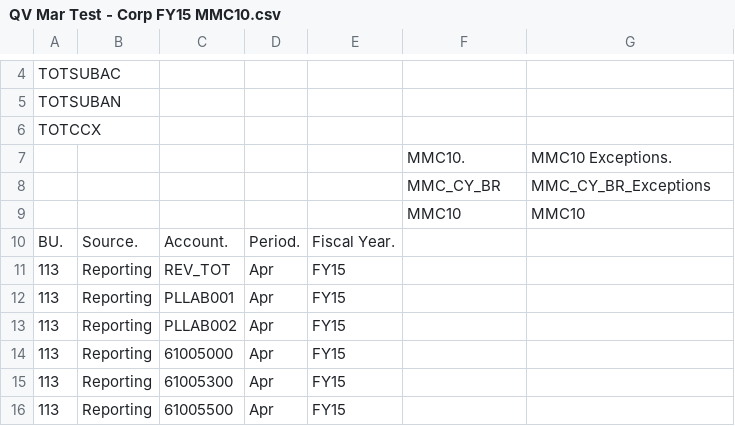
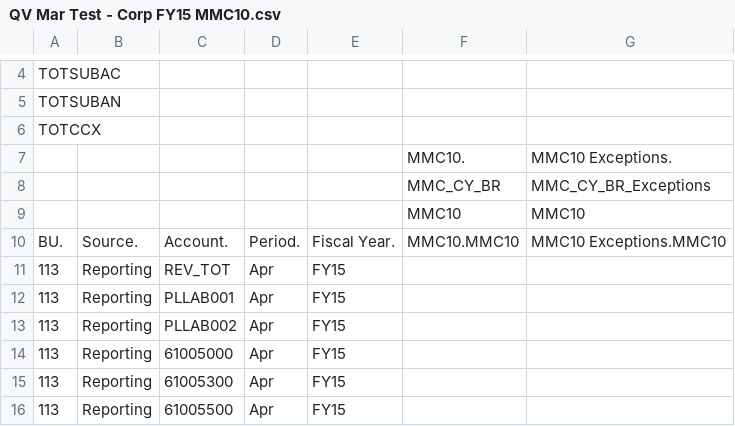
Before and after one commit to clinergeorge/mint2, a CSV file: 1.SourceData/FactTables/archived/QV Mar Test - Corp FY15 MMC10.csv, drawn as a sheet; only a part is shown, gaps mark what is left out.

```diff
--- a/1.SourceData/FactTables/archived/QV Mar Test - Corp FY15 MMC10.csv
+++ b/1.SourceData/FactTables/archived/QV Mar Test - Corp FY15 MMC10.csv
@@ -9,3 +9,3 @@ TOTCCX,,,,,,
 ,,,,,MMC10,MMC10
-BU.,Source.,Account.,Period.,Fiscal Year.,,
+BU.,Source.,Account.,Period.,Fiscal Year.,MMC10.MMC10,MMC10 Exceptions.MMC10
 113,Reporting,REV_TOT,Apr,FY15,,
```
Also changed, not shown: 1.SourceData/FactTables/archived/QV Mar Test - Corp FY13 14.csv, 1.SourceData/FactTables/archived/QV Mar Test - Corp FY15 MMC11.csv, 3 other files.
